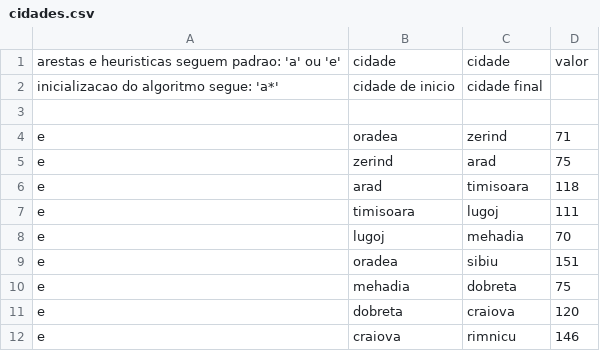
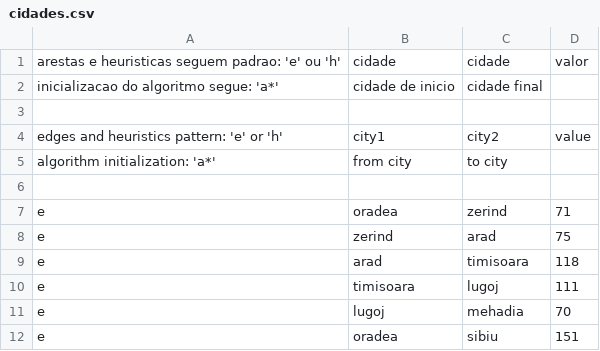
Before and after one commit to samirsaliba/astar-pathfinding, a CSV file: cidades.csv, drawn as a sheet; only a part is shown; the shorter side is filled out with more unchanged rows.

Commit message:
Add files via upload

```diff
--- a/cidades.csv
+++ b/cidades.csv
@@ -1,3 +1,6 @@
-arestas e heuristicas seguem padrao: 'a' ou 'e', cidade, cidade, valor
+arestas e heuristicas seguem padrao: 'e' ou 'h', cidade, cidade, valor
 inicializacao do algoritmo segue: 'a*', cidade de inicio, cidade final
+
+edges and heuristics pattern:  'e' or 'h', city1, city2, value
+algorithm initialization: 'a*', from city, to city
 
```
